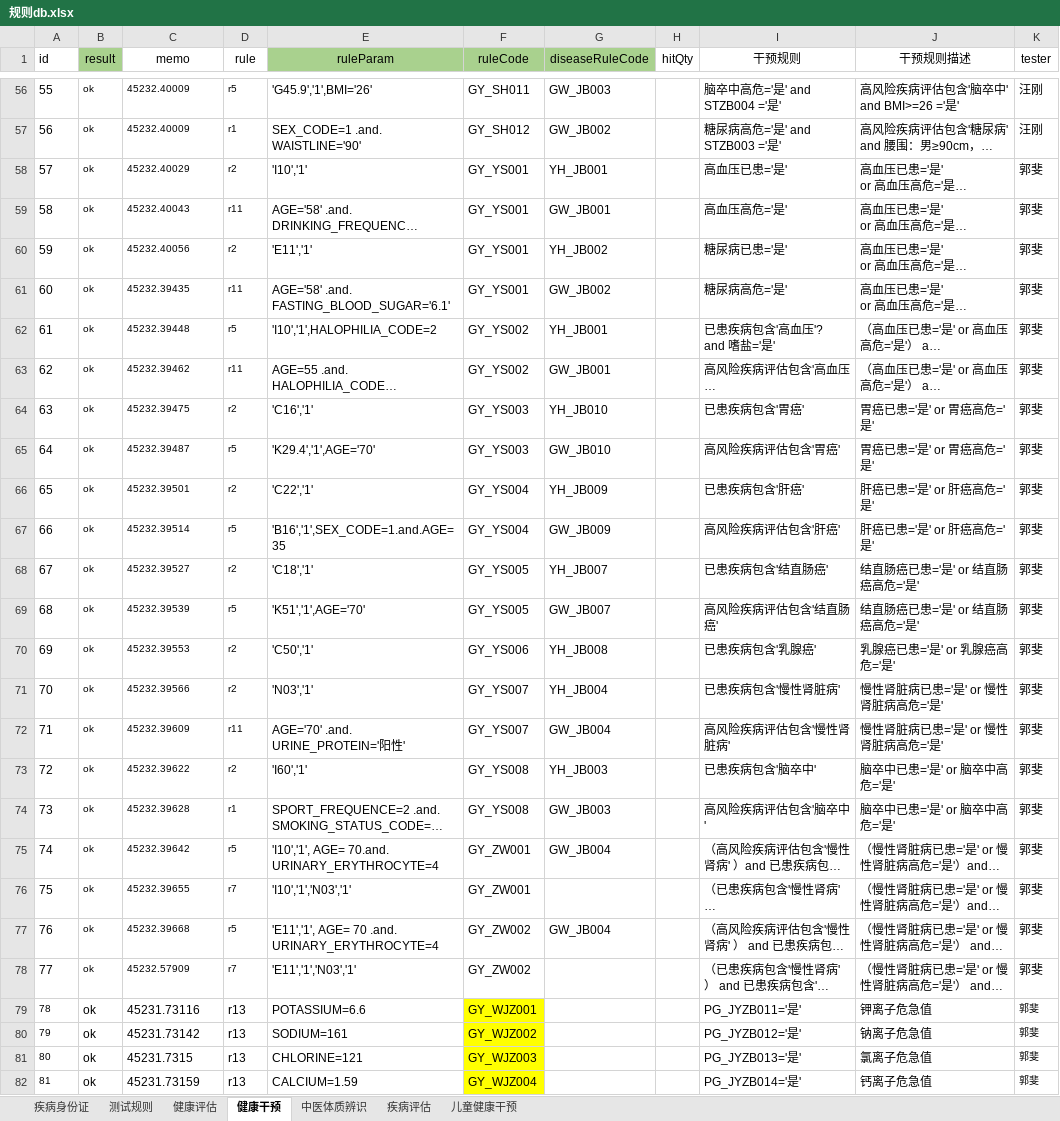
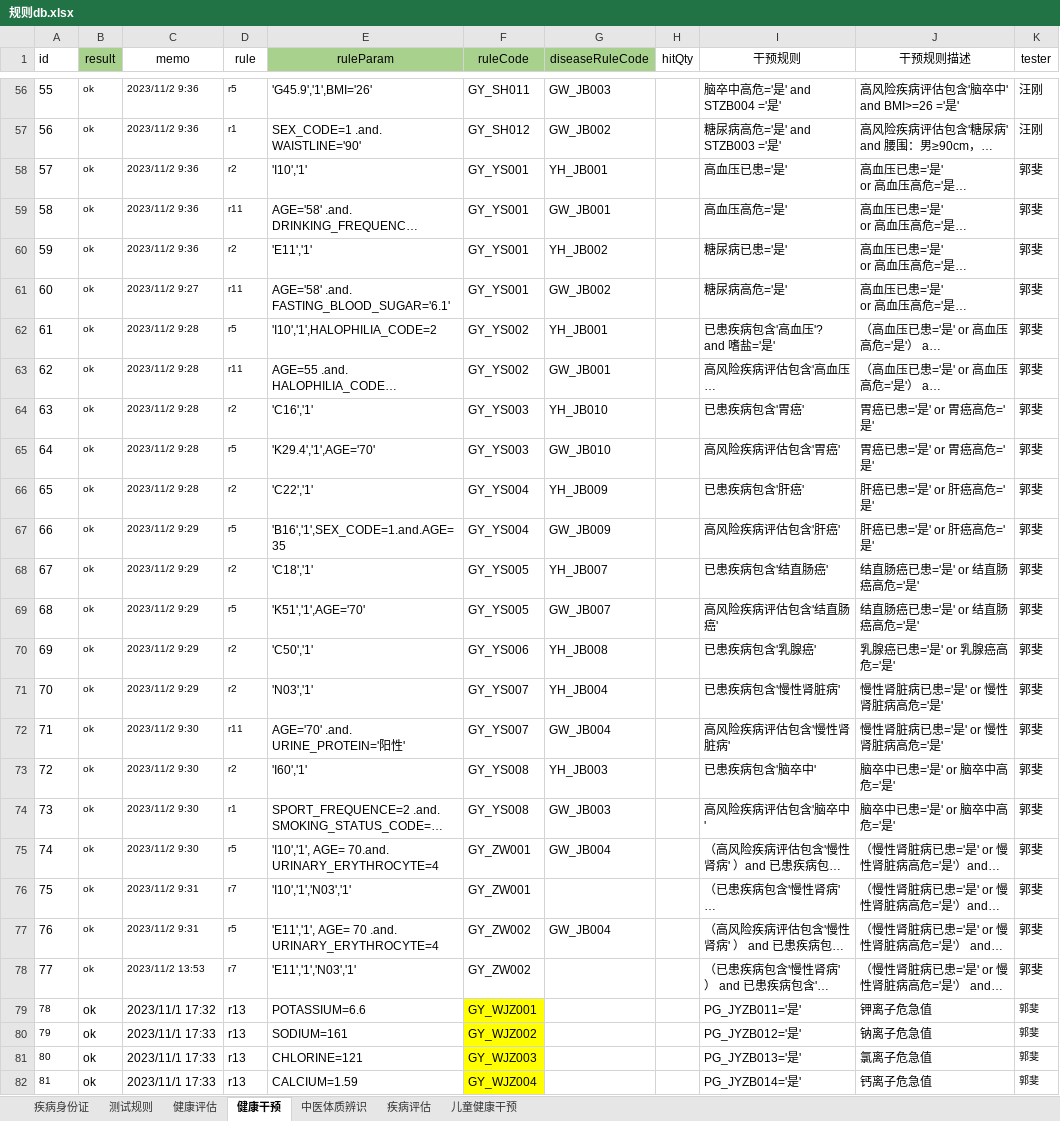
Before and after one commit to skducn/project, an Excel workbook: instance/zyjk/CHC/rule/规则db.xlsx, sheet 健康干预, drawn as a sheet; only a part is shown, gaps mark what is left out; long unchanged cells end in …; values as stored, in another font and other column widths than the file's, no borders; the diff covers the shown part only; the diff names each change by its address in the sheet, - before the commit and + after, or states it on an @@ line.

```diff
--- a/instance/zyjk/CHC/rule/规则db.xlsx (sheet 健康干预)
+++ b/instance/zyjk/CHC/rule/规则db.xlsx (sheet 健康干预)
-C56:C57 (memo): 45232.40009
+C56:C57 (memo): 2023/11/2 9:36
-C58 (memo): 45232.40029
+C58 (memo): 2023/11/2 9:36
-C59 (memo): 45232.40043
+C59 (memo): 2023/11/2 9:36
-C60 (memo): 45232.40056
+C60 (memo): 2023/11/2 9:36
-C61 (memo): 45232.39435
+C61 (memo): 2023/11/2 9:27
-C62 (memo): 45232.39448
+C62 (memo): 2023/11/2 9:28
-C63 (memo): 45232.39462
+C63 (memo): 2023/11/2 9:28
-C64 (memo): 45232.39475
+C64 (memo): 2023/11/2 9:28
-C65 (memo): 45232.39487
+C65 (memo): 2023/11/2 9:28
-C66 (memo): 45232.39501
+C66 (memo): 2023/11/2 9:28
-C67 (memo): 45232.39514
+C67 (memo): 2023/11/2 9:29
-C68 (memo): 45232.39527
+C68 (memo): 2023/11/2 9:29
-C69 (memo): 45232.39539
+C69 (memo): 2023/11/2 9:29
-C70 (memo): 45232.39553
+C70 (memo): 2023/11/2 9:29
-C71 (memo): 45232.39566
+C71 (memo): 2023/11/2 9:29
-C72 (memo): 45232.39609
+C72 (memo): 2023/11/2 9:30
-C73 (memo): 45232.39622
+C73 (memo): 2023/11/2 9:30
-C74 (memo): 45232.39628
+C74 (memo): 2023/11/2 9:30
-C75 (memo): 45232.39642
+C75 (memo): 2023/11/2 9:30
-C76 (memo): 45232.39655
+C76 (memo): 2023/11/2 9:31
-C77 (memo): 45232.39668
+C77 (memo): 2023/11/2 9:31
-C78 (memo): 45232.57909
+C78 (memo): 2023/11/2 13:53
-C79 (memo): 45231.73116
+C79 (memo): 2023/11/1 17:32
-C80 (memo): 45231.73142
+C80 (memo): 2023/11/1 17:33
-C81 (memo): 45231.7315
+C81 (memo): 2023/11/1 17:33
-C82 (memo): 45231.73159
+C82 (memo): 2023/11/1 17:33
```
Also changed, not shown: 75 edited cells elsewhere in this sheet, 17 other files.
